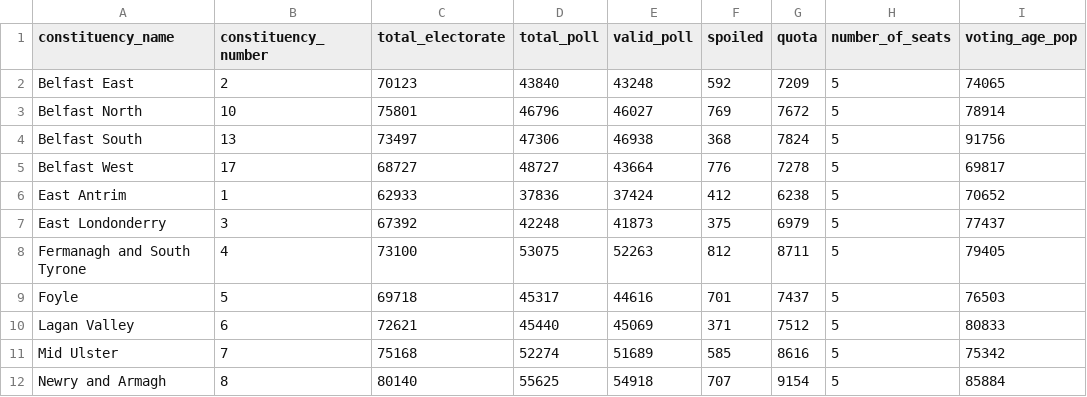
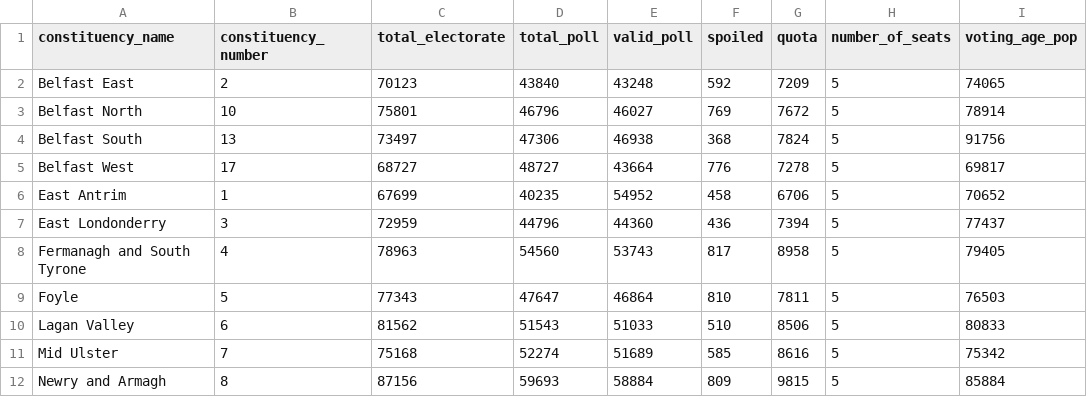
Before and after one commit to CallumOrmerod/electionsni, a CSV file: 2022/NI/all-constituency-info.csv, drawn as a sheet; only a part is shown; the diff covers the shown part only; the diff names each change by its address in the sheet, - before the commit and + after, or states it on an @@ line.

Commit message:
checked in all of the cons info

```diff
--- a/2022/NI/all-constituency-info.csv
+++ b/2022/NI/all-constituency-info.csv
-C6 (total_electorate): 62933
+C6 (total_electorate): 67699
-D6 (total_poll): 37836
+D6 (total_poll): 40235
-E6 (valid_poll): 37424
+E6 (valid_poll): 54952
-F6 (spoiled): 412
+F6 (spoiled): 458
-G6 (quota): 6238
+G6 (quota): 6706
-C7 (total_electorate): 67392
+C7 (total_electorate): 72959
-D7 (total_poll): 42248
+D7 (total_poll): 44796
-E7 (valid_poll): 41873
+E7 (valid_poll): 44360
-F7 (spoiled): 375
+F7 (spoiled): 436
-G7 (quota): 6979
+G7 (quota): 7394
-C8 (total_electorate): 73100
+C8 (total_electorate): 78963
-D8 (total_poll): 53075
+D8 (total_poll): 54560
-E8 (valid_poll): 52263
+E8 (valid_poll): 53743
-F8 (spoiled): 812
+F8 (spoiled): 817
-G8 (quota): 8711
+G8 (quota): 8958
-C9 (total_electorate): 69718
+C9 (total_electorate): 77343
-D9 (total_poll): 45317
+D9 (total_poll): 47647
-E9 (valid_poll): 44616
+E9 (valid_poll): 46864
-F9 (spoiled): 701
+F9 (spoiled): 810
-G9 (quota): 7437
+G9 (quota): 7811
-C10 (total_electorate): 72621
+C10 (total_electorate): 81562
-D10 (total_poll): 45440
+D10 (total_poll): 51543
-E10 (valid_poll): 45069
+E10 (valid_poll): 51033
-F10 (spoiled): 371
+F10 (spoiled): 510
-G10 (quota): 7512
+G10 (quota): 8506
-C12 (total_electorate): 80140
+C12 (total_electorate): 87156
-D12 (total_poll): 55625
+D12 (total_poll): 59693
-E12 (valid_poll): 54918
+E12 (valid_poll): 58884
-F12 (spoiled): 707
+F12 (spoiled): 809
-G12 (quota): 9154
+G12 (quota): 9815
```
Also changed, not shown: 1 removed row and 25 edited cells elsewhere in this file, 14 other files.
